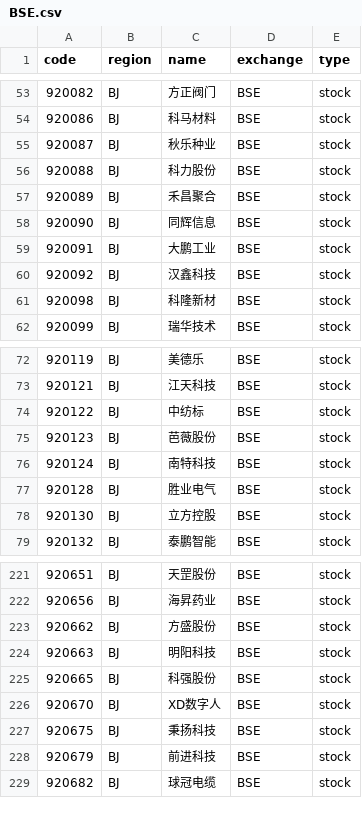
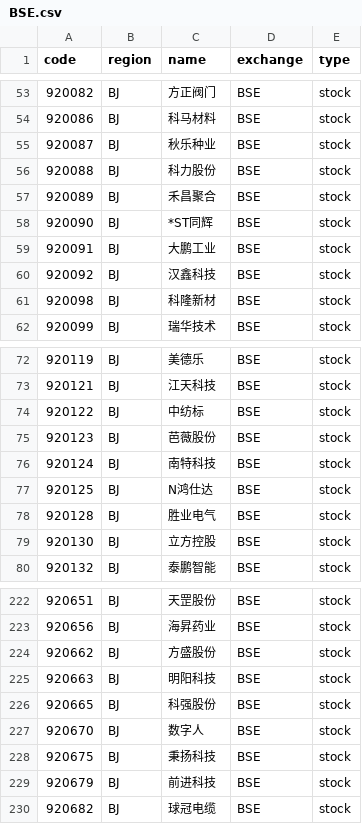
Before and after one commit to irachex/open-stock-data, a CSV file: symbols/BSE.csv, drawn as a sheet; only a part is shown, gaps mark what is left out.

```diff
--- a/symbols/BSE.csv
+++ b/symbols/BSE.csv
@@ -57,3 +57,3 @@
 920089,BJ,禾昌聚合,BSE,stock
-920090,BJ,同辉信息,BSE,stock
+920090,BJ,*ST同辉,BSE,stock
 920091,BJ,大鹏工业,BSE,stock
@@ -76,2 +76,3 @@
 920124,BJ,南特科技,BSE,stock
+920125,BJ,N鸿仕达,BSE,stock
 920128,BJ,胜业电气,BSE,stock
@@ -225,3 +226,3 @@
 920665,BJ,科强股份,BSE,stock
-920670,BJ,XD数字人,BSE,stock
+920670,BJ,数字人,BSE,stock
 920675,BJ,秉扬科技,BSE,stock
```
Also changed, not shown: symbols/NASDAQ.csv, symbols/NYSE.csv, 2 other files.
